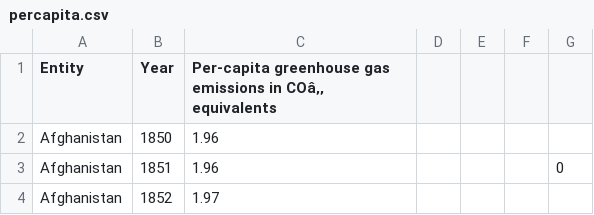
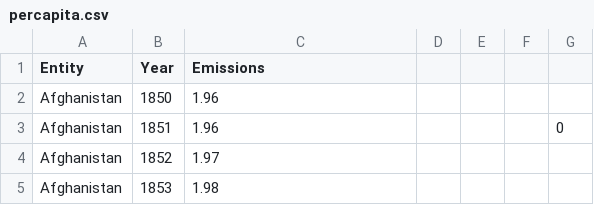
Before and after one commit to charlenechch/COS30045, a CSV file: resource/percapita.csv, drawn as a sheet; only a part is shown; the shorter side is filled out with more unchanged rows.

Commit message:
Resource Files

```diff
--- a/resource/percapita.csv
+++ b/resource/percapita.csv
@@ -1,2 +1,2 @@
-Entity,Year,Per-capita greenhouse gas emissions in COâ‚‚ equivalents,,,,
+Entity,Year,Emissions,,,,
 Afghanistan,1850,1.96,,,,
```
